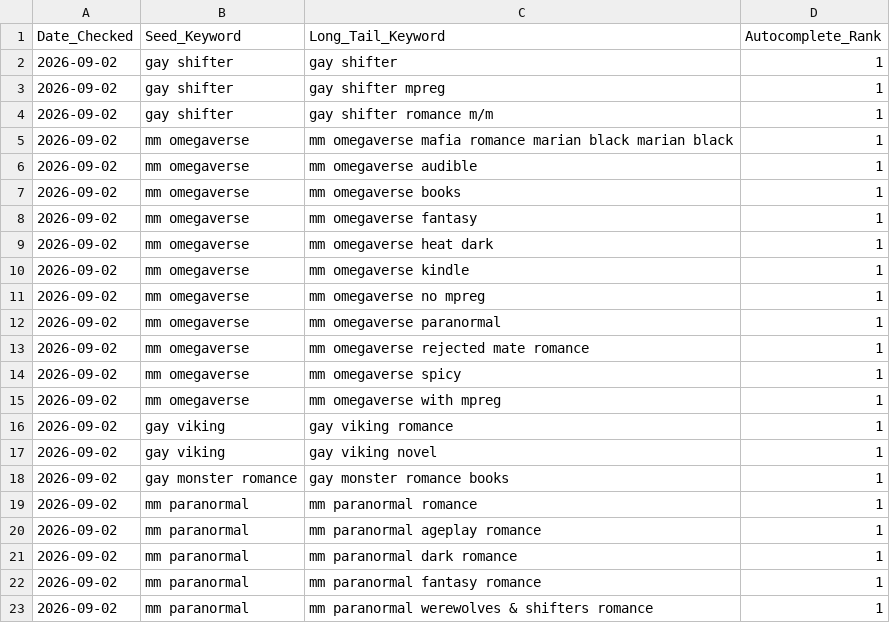
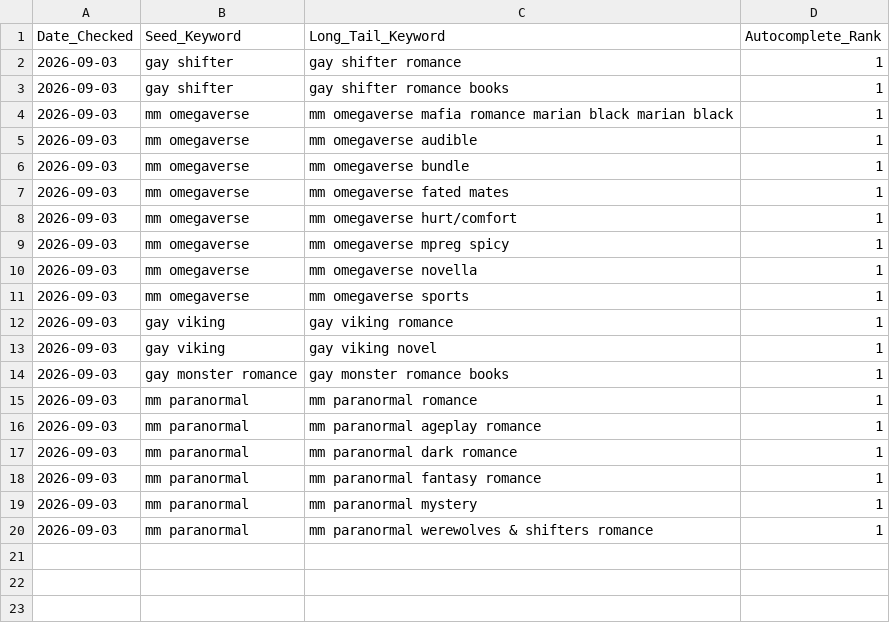
Before and after one commit to Detectiveyee/kdp-backend-data, a CSV file: search_volume_db.csv, drawn as a sheet.

Commit message:
Updated Keyword Search Volume: Thu Sep  3 02:51:10 UTC 2026

```diff
--- a/search_volume_db.csv
+++ b/search_volume_db.csv
@@ -1,23 +1,20 @@
 Date_Checked,Seed_Keyword,Long_Tail_Keyword,Autocomplete_Rank
-2026-09-02,gay shifter,gay shifter,1
-2026-09-02,gay shifter,gay shifter mpreg,1
-2026-09-02,gay shifter,gay shifter romance m/m,1
-2026-09-02,mm omegaverse,mm omegaverse mafia romance marian black marian black,1
-2026-09-02,mm omegaverse,mm omegaverse audible,1
-2026-09-02,mm omegaverse,mm omegaverse books,1
-2026-09-02,mm omegaverse,mm omegaverse fantasy,1
-2026-09-02,mm omegaverse,mm omegaverse heat dark,1
-2026-09-02,mm omegaverse,mm omegaverse kindle,1
-2026-09-02,mm omegaverse,mm omegaverse no mpreg,1
-2026-09-02,mm omegaverse,mm omegaverse paranormal,1
-2026-09-02,mm omegaverse,mm omegaverse rejected mate romance,1
-2026-09-02,mm omegaverse,mm omegaverse spicy,1
-2026-09-02,mm omegaverse,mm omegaverse with mpreg,1
-2026-09-02,gay viking,gay viking romance,1
-2026-09-02,gay viking,gay viking novel,1
-2026-09-02,gay monster romance,gay monster romance books,1
-2026-09-02,mm paranormal,mm paranormal romance,1
-2026-09-02,mm paranormal,mm paranormal ageplay romance,1
-2026-09-02,mm paranormal,mm paranormal dark romance,1
-2026-09-02,mm paranormal,mm paranormal fantasy romance,1
-2026-09-02,mm paranormal,mm paranormal werewolves & shifters romance,1
+2026-09-03,gay shifter,gay shifter romance,1
+2026-09-03,gay shifter,gay shifter romance books,1
+2026-09-03,mm omegaverse,mm omegaverse mafia romance marian black marian black,1
+2026-09-03,mm omegaverse,mm omegaverse audible,1
+2026-09-03,mm omegaverse,mm omegaverse bundle,1
+2026-09-03,mm omegaverse,mm omegaverse fated mates,1
+2026-09-03,mm omegaverse,mm omegaverse hurt/comfort,1
+2026-09-03,mm omegaverse,mm omegaverse mpreg spicy,1
+2026-09-03,mm omegaverse,mm omegaverse novella,1
+2026-09-03,mm omegaverse,mm omegaverse sports,1
+2026-09-03,gay viking,gay viking romance,1
+2026-09-03,gay viking,gay viking novel,1
+2026-09-03,gay monster romance,gay monster romance books,1
+2026-09-03,mm paranormal,mm paranormal romance,1
+2026-09-03,mm paranormal,mm paranormal ageplay romance,1
+2026-09-03,mm paranormal,mm paranormal dark romance,1
+2026-09-03,mm paranormal,mm paranormal fantasy romance,1
+2026-09-03,mm paranormal,mm paranormal mystery,1
+2026-09-03,mm paranormal,mm paranormal werewolves & shifters romance,1
```
